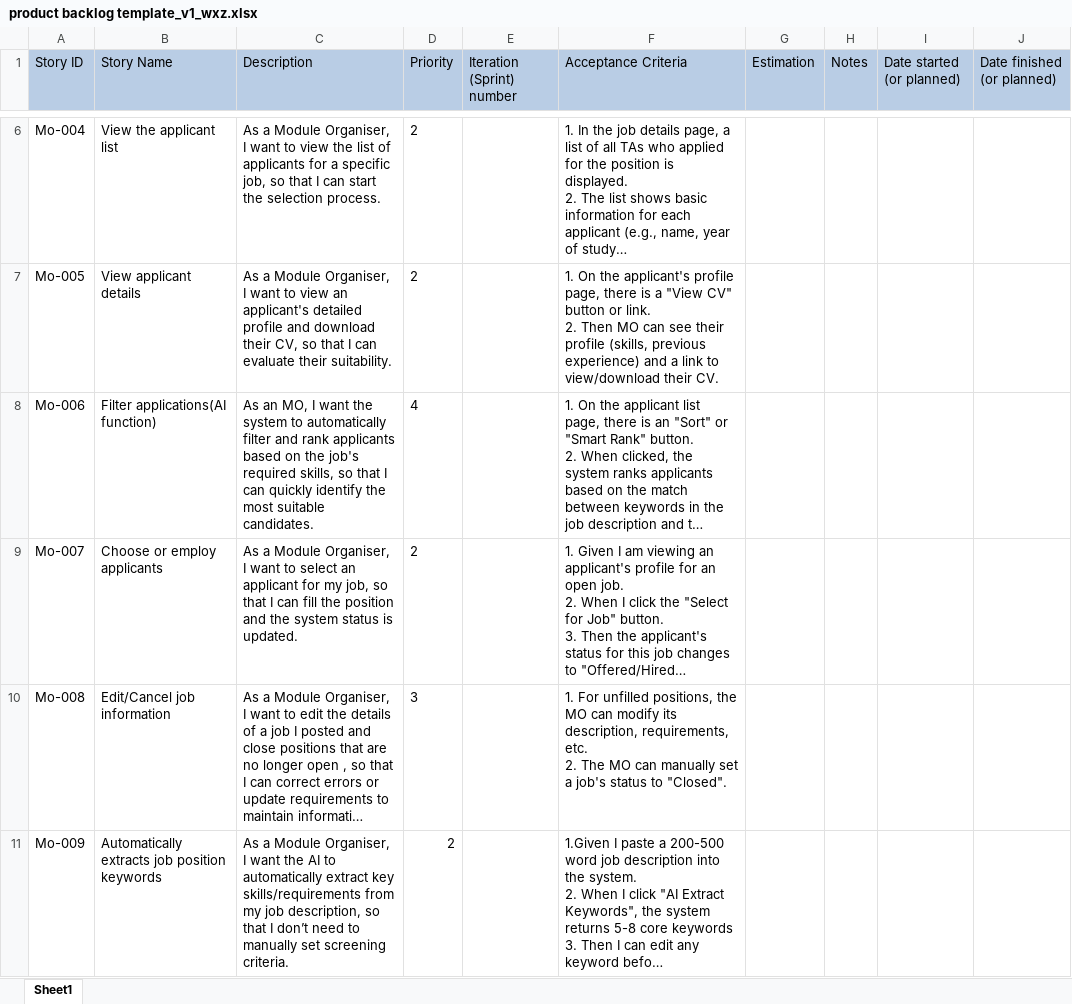
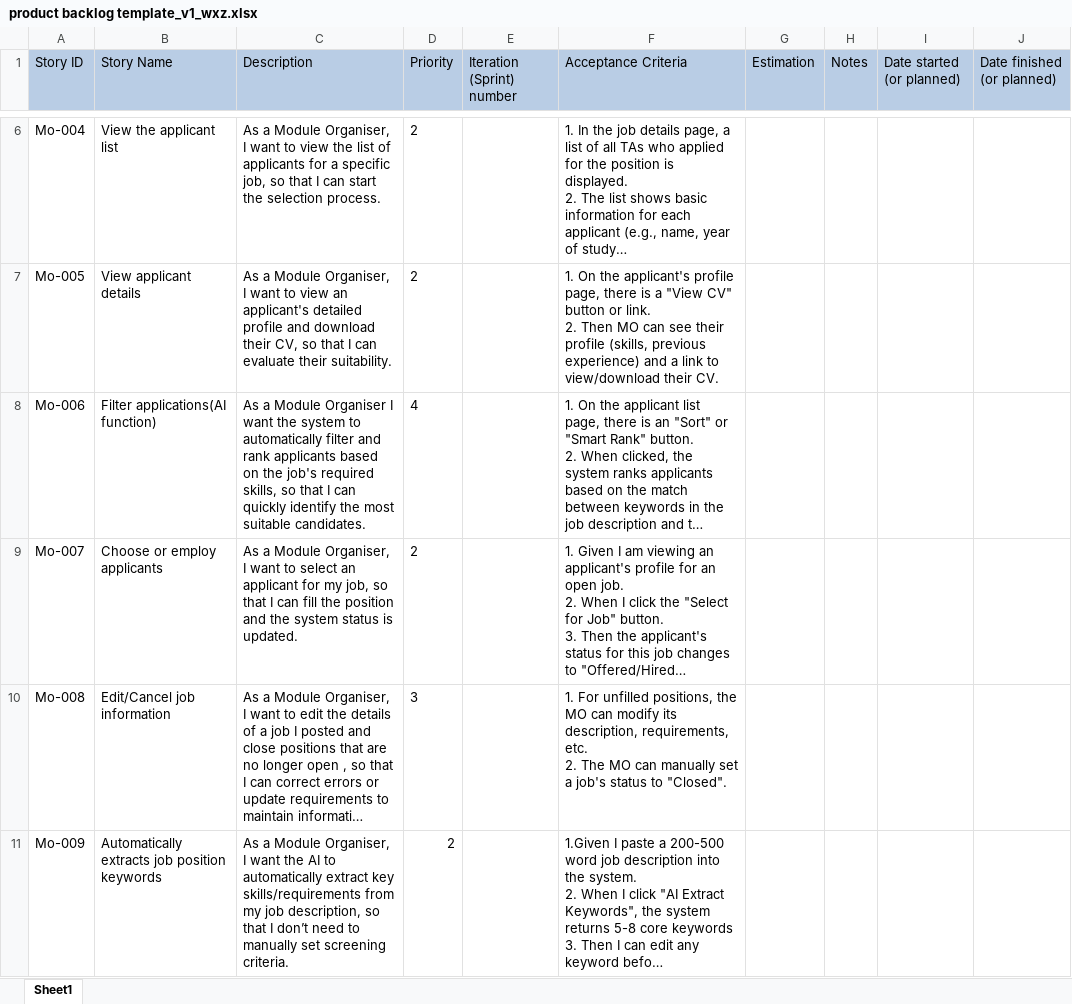
Before and after one commit to Wsyctrl/RecruitmentSystem, an Excel workbook: product backlog template_v1_wxz.xlsx, sheet Sheet1, drawn as a sheet; only a part is shown, gaps mark what is left out; long unchanged cells end in …; values as stored, in another font and other column widths than the file's, no borders; the diff covers the shown part only; the diff names each change by its address in the sheet, - before the commit and + after, or states it on an @@ line.

```diff
--- a/product backlog template_v1_wxz.xlsx (sheet Sheet1)
+++ b/product backlog template_v1_wxz.xlsx (sheet Sheet1)
-C8 (Description): As an MO, I want…
+C8 (Description): As a Module Organiser I want…
```
Also changed, not shown: 1 added row elsewhere in this sheet.
